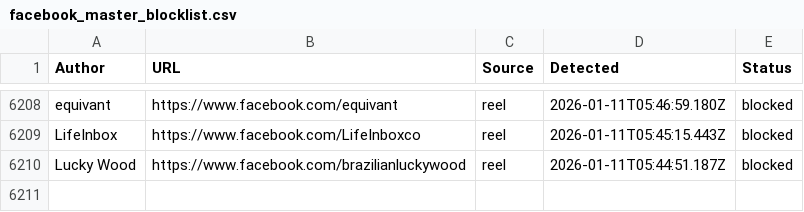
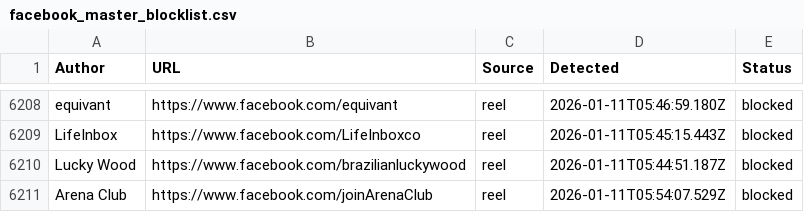
Before and after one commit to SysAdminDoc/AdNull, a CSV file: Blocklists/facebook_master_blocklist.csv, drawn as a sheet; only a part is shown, gaps mark what is left out; the diff names each change by its address in the sheet, - before the commit and + after, or states it on an @@ line.

Commit message:
AdNull sync: +1 new (6210 total)

```diff
--- a/Blocklists/facebook_master_blocklist.csv
+++ b/Blocklists/facebook_master_blocklist.csv
+row 6211: Arena Club | https://www.facebook.com/joinArenaClub | reel | 2026-01-11T05:54:07.529Z | blocked
```
